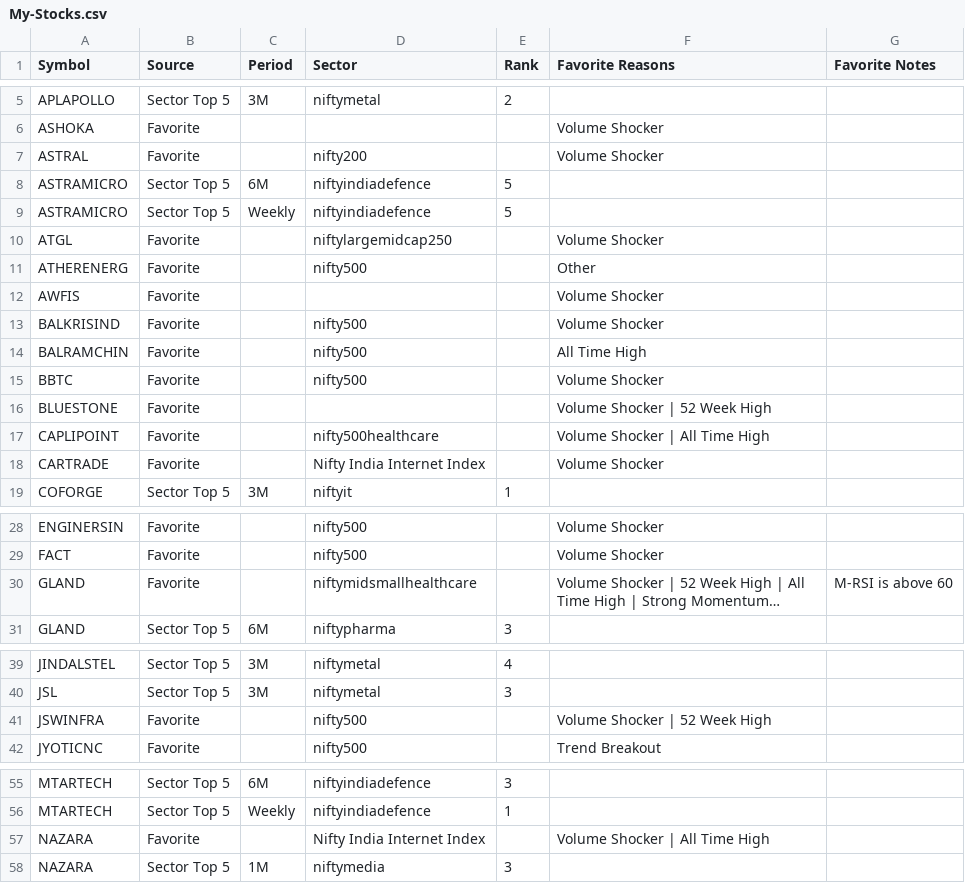
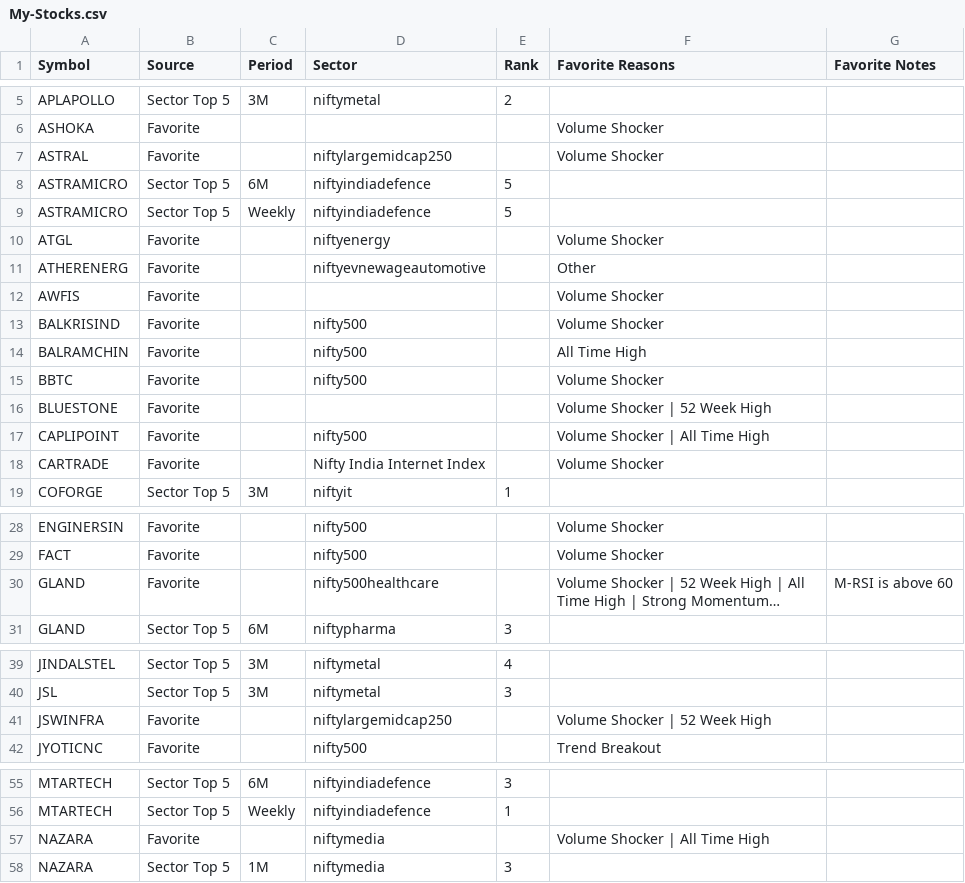
Before and after one commit to surajpjoshi/combined-stockstory, a CSV file: rsi/My-Stocks.csv, drawn as a sheet; only a part is shown, gaps mark what is left out; long unchanged cells end in …; the diff covers the shown part only; the diff names each change by its address in the sheet, - before the commit and + after, or states it on an @@ line.

```diff
--- a/rsi/My-Stocks.csv
+++ b/rsi/My-Stocks.csv
-D7 (Sector): nifty200
+D7 (Sector): niftylargemidcap250
-D10 (Sector): niftylargemidcap250
+D10 (Sector): niftyenergy
-D11 (Sector): nifty500
+D11 (Sector): niftyevnewageautomotive
-D17 (Sector): nifty500healthcare
+D17 (Sector): nifty500
-D30 (Sector): niftymidsmallhealthcare
+D30 (Sector): nifty500healthcare
-D41 (Sector): nifty500
+D41 (Sector): niftylargemidcap250
-D57 (Sector): Nifty India Internet Index
+D57 (Sector): niftymedia
```
Also changed, not shown: 3 edited cells elsewhere in this file, rsi/RSI_Monitoring_State.csv, rsi/latest_results.csv, 3 other files.
